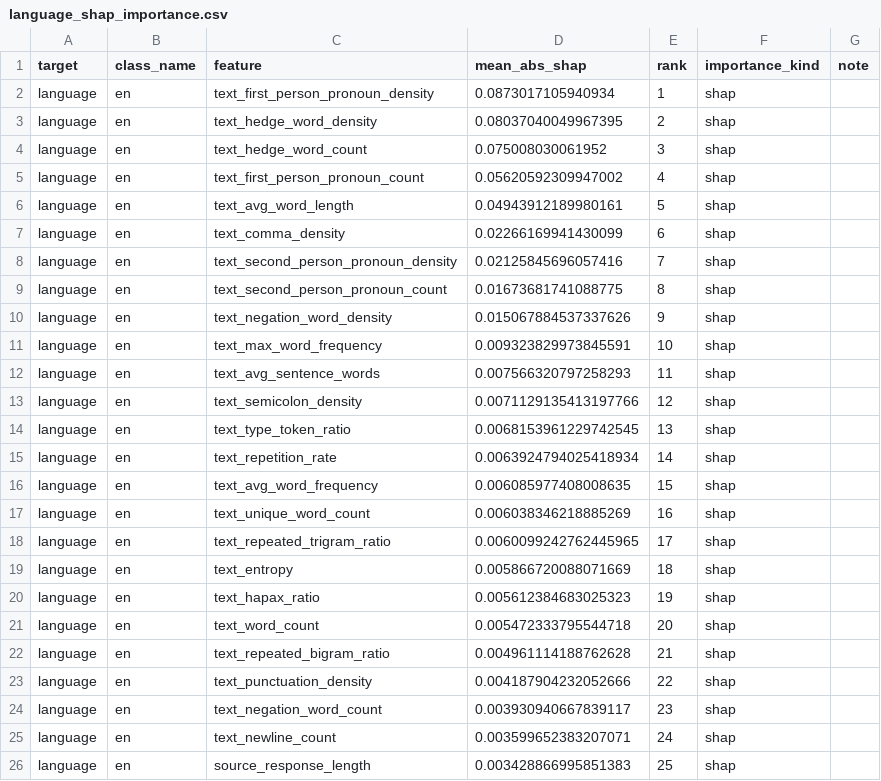
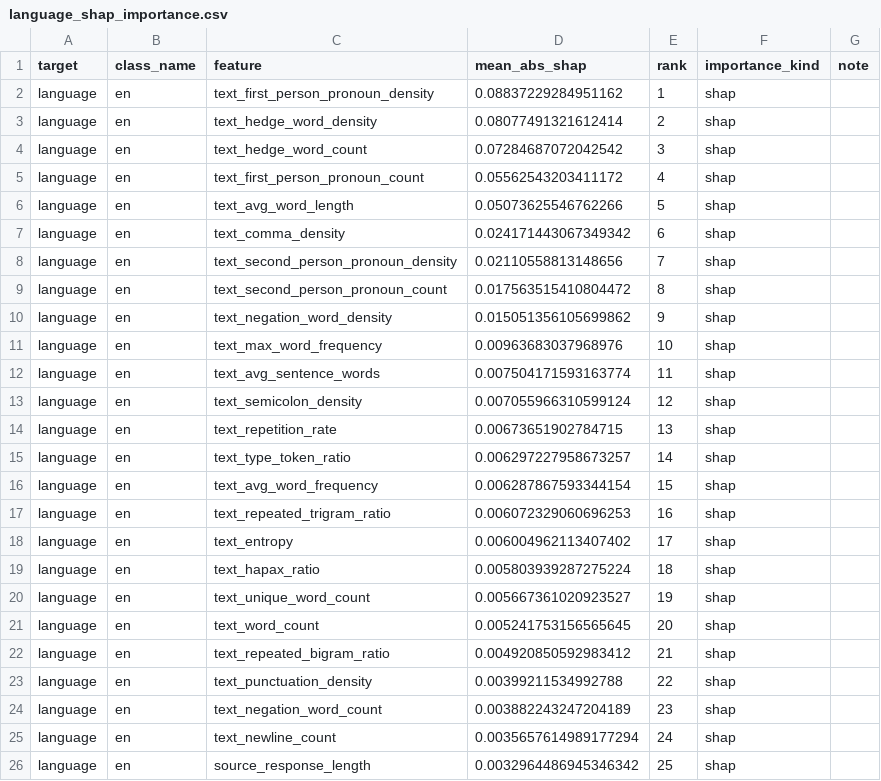
Before and after one commit to nataliachoszczyk/LLM-Behavior-XAI, a CSV file: reports/xai/shap/language_shap_importance.csv, drawn as a sheet; only a part is shown; the diff covers the shown part only.

```diff
--- a/reports/xai/shap/language_shap_importance.csv
+++ b/reports/xai/shap/language_shap_importance.csv
@@ -1,26 +1,26 @@
 target,class_name,feature,mean_abs_shap,rank,importance_kind,note
-language,en,text_first_person_pronoun_density,0.0873017105940934,1,shap,
-language,en,text_hedge_word_density,0.08037040049967395,2,shap,
-language,en,text_hedge_word_count,0.075008030061952,3,shap,
-language,en,text_first_person_pronoun_count,0.05620592309947002,4,shap,
-language,en,text_avg_word_length,0.04943912189980161,5,shap,
-language,en,text_comma_density,0.02266169941430099,6,shap,
-language,en,text_second_person_pronoun_density,0.02125845696057416,7,shap,
-language,en,text_second_person_pronoun_count,0.01673681741088775,8,shap,
-language,en,text_negation_word_density,0.015067884537337626,9,shap,
-language,en,text_max_word_frequency,0.009323829973845591,10,shap,
-language,en,text_avg_sentence_words,0.007566320797258293,11,shap,
-language,en,text_semicolon_density,0.0071129135413197766,12,shap,
-language,en,text_type_token_ratio,0.0068153961229742545,13,shap,
-language,en,text_repetition_rate,0.0063924794025418934,14,shap,
-language,en,text_avg_word_frequency,0.006085977408008635,15,shap,
-language,en,text_unique_word_count,0.006038346218885269,16,shap,
-language,en,text_repeated_trigram_ratio,0.0060099242762445965,17,shap,
-language,en,text_entropy,0.005866720088071669,18,shap,
-language,en,text_hapax_ratio,0.005612384683025323,19,shap,
-language,en,text_word_count,0.005472333795544718,20,shap,
-language,en,text_repeated_bigram_ratio,0.004961114188762628,21,shap,
-language,en,text_punctuation_density,0.004187904232052666,22,shap,
-language,en,text_negation_word_count,0.003930940667839117,23,shap,
-language,en,text_newline_count,0.003599652383207071,24,shap,
-language,en,source_response_length,0.003428866995851383,25,shap,
+language,en,text_first_person_pronoun_density,0.08837229284951162,1,shap,
+language,en,text_hedge_word_density,0.08077491321612414,2,shap,
+language,en,text_hedge_word_count,0.07284687072042542,3,shap,
+language,en,text_first_person_pronoun_count,0.05562543203411172,4,shap,
+language,en,text_avg_word_length,0.05073625546762266,5,shap,
+language,en,text_comma_density,0.024171443067349342,6,shap,
+language,en,text_second_person_pronoun_density,0.02110558813148656,7,shap,
+language,en,text_second_person_pronoun_count,0.017563515410804472,8,shap,
+language,en,text_negation_word_density,0.015051356105699862,9,shap,
+language,en,text_max_word_frequency,0.00963683037968976,10,shap,
+language,en,text_avg_sentence_words,0.007504171593163774,11,shap,
+language,en,text_semicolon_density,0.007055966310599124,12,shap,
+language,en,text_repetition_rate,0.00673651902784715,13,shap,
+language,en,text_type_token_ratio,0.006297227958673257,14,shap,
+language,en,text_avg_word_frequency,0.006287867593344154,15,shap,
+language,en,text_repeated_trigram_ratio,0.006072329060696253,16,shap,
+language,en,text_entropy,0.006004962113407402,17,shap,
+language,en,text_hapax_ratio,0.005803939287275224,18,shap,
+language,en,text_unique_word_count,0.005667361020923527,19,shap,
+language,en,text_word_count,0.005241753156565645,20,shap,
+language,en,text_repeated_bigram_ratio,0.004920850592983412,21,shap,
+language,en,text_punctuation_density,0.00399211534992788,22,shap,
+language,en,text_negation_word_count,0.003882243247204189,23,shap,
+language,en,text_newline_count,0.0035657614989177294,24,shap,
+language,en,source_response_length,0.0032964486945346342,25,shap,
```
Also changed, not shown: 104 edited cells elsewhere in this file, reports/xai/shap/model_key_shap_importance.csv, 20 other files.
